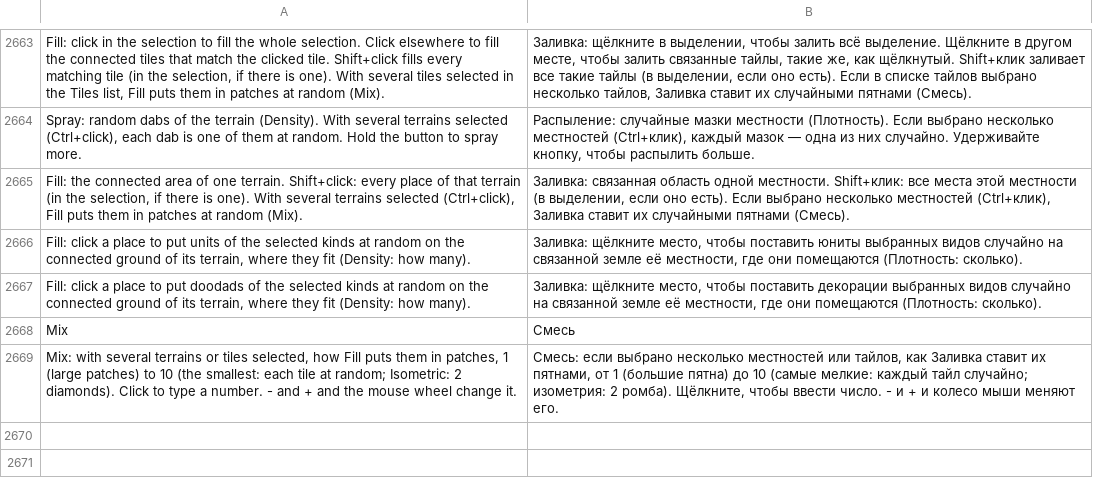
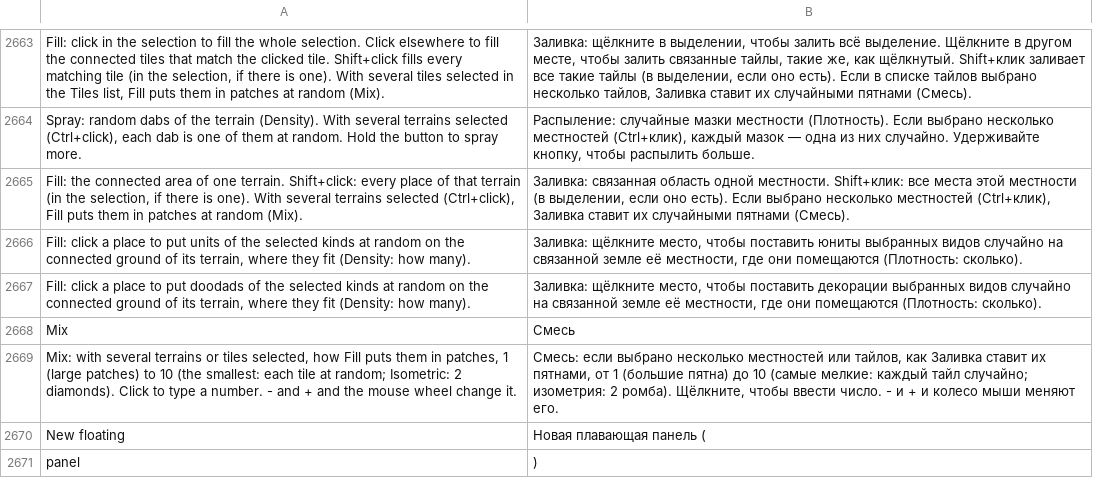
Before and after one commit to stardraft-editor/stardraft, a TSV file: apps/editor/res/lang/ru.tsv, drawn as a sheet; only a part is shown, gaps mark what is left out; the diff names each change by its address in the sheet, - before the commit and + after, or states it on an @@ line.

Commit message:
A right click on the tool strip (and its Isometric | Rectangle | Tile | Custom row) has Make floating and New floating <mode> panel, as a panel tab's menu

```diff
--- a/apps/editor/res/lang/ru.tsv
+++ b/apps/editor/res/lang/ru.tsv
+row 2670: New floating | Новая плавающая панель (
+row 2671: panel | )
```
Also changed, not shown: apps/editor/res/lang/es.tsv, apps/editor/res/lang/ko.tsv, 6 other files.
